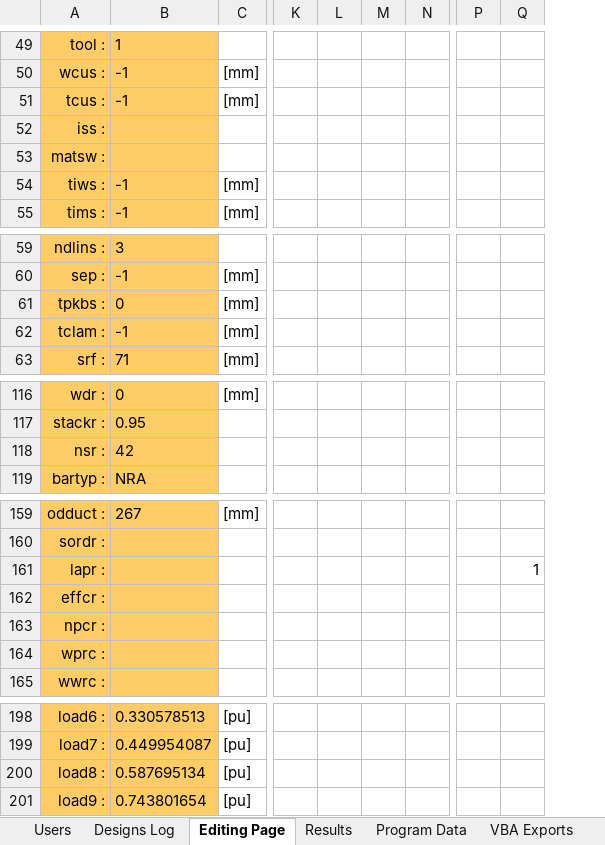
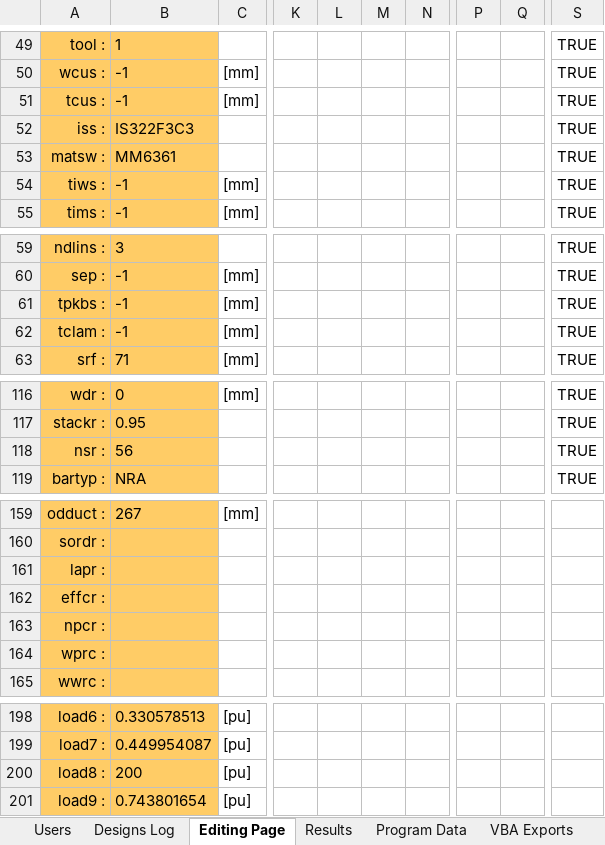
Before and after one commit to GeradMup/PMV-EXCEL-GUI, an Excel workbook: PMV Proto.xlsm, sheet Editing Page, drawn as a sheet; only a part is shown, gaps mark what is left out; values as stored, in another font and other column widths than the file's, no borders; charts and pictures and conditional formats not drawn; removed rows and columns are numbered as before the commit, all else as after; the diff covers the shown part only; the diff names each change by its address in the sheet, - before the commit and + after, or states it on an @@ line.

```diff
--- a/PMV Proto.xlsm (sheet Editing Page)
+++ b/PMV Proto.xlsm (sheet Editing Page)
-column L, empty
-column M, empty
+column L, empty
+column M, empty
-column P, empty
+column P, empty
+column S, rows 49-55: all TRUE; rows 59-63: all TRUE; rows 116-119: all TRUE
-B52: (empty)
+B52: IS322F3C3
-B53: (empty)
+B53: MM6361
-B61: 0
+B61: -1
-B118: 42
+B118: 56
-Q161: 1
+Q161: (empty)
-B200: 0.587695134
+B200: 200
```
Also changed, not shown: 555 added rows, 1 removed row and 14 edited cells elsewhere in this sheet, sheet Designs Log, charts or pictures.
